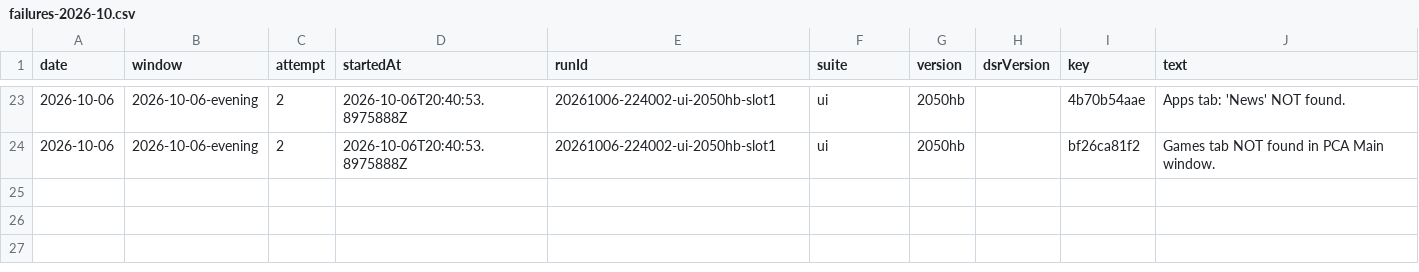
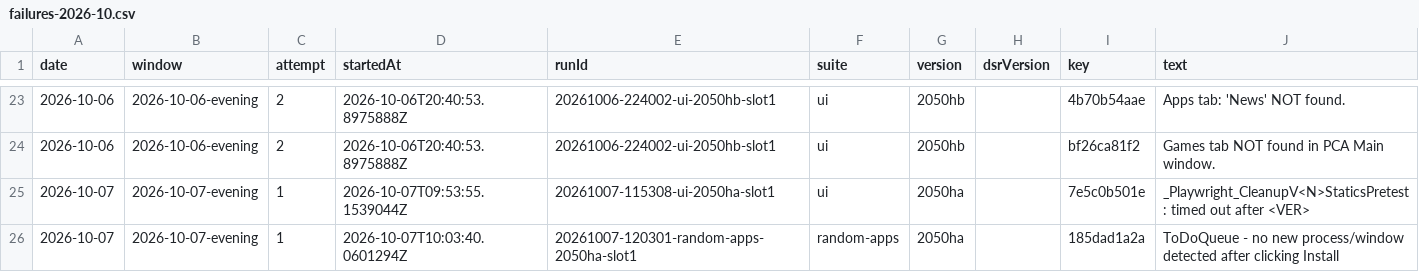
Before and after one commit to FastCorporatoin/report, a CSV file: kpi/failures-2026-10.csv, drawn as a sheet; only a part is shown, gaps mark what is left out.

```diff
--- a/kpi/failures-2026-10.csv
+++ b/kpi/failures-2026-10.csv
@@ -24 +24,3 @@ date,window,attempt,startedAt,runId,suite,version,dsrVersion,key,text
 2026-10-06,2026-10-06-evening,2,2026-10-06T20:40:53.8975888Z,20261006-224002-ui-2050hb-slot1,ui,2050hb,,bf26ca81f2,Games tab NOT found in PCA Main window.
+2026-10-07,2026-10-07-evening,1,2026-10-07T09:53:55.1539044Z,20261007-115308-ui-2050ha-slot1,ui,2050ha,,7e5c0b501e,_Playwright_CleanupV<N>StaticsPretest: timed out after <VER>
+2026-10-07,2026-10-07-evening,1,2026-10-07T10:03:40.0601294Z,20261007-120301-random-apps-2050ha-slot1,random-apps,2050ha,,185dad1a2a,ToDoQueue - no new process/window detected after clicking Install
```
Also changed, not shown: kpi/metrics-2026-10.csv, kpi/runs-2026-10.csv, 7 other files.
